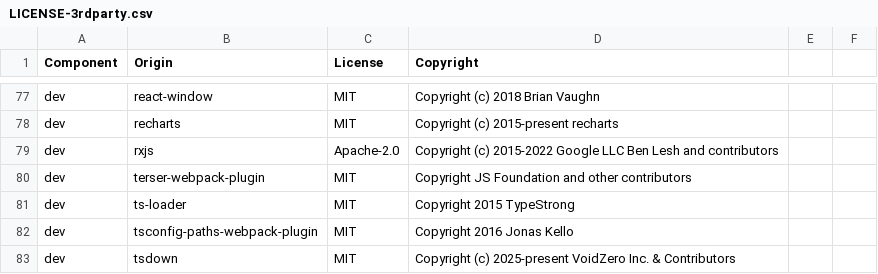
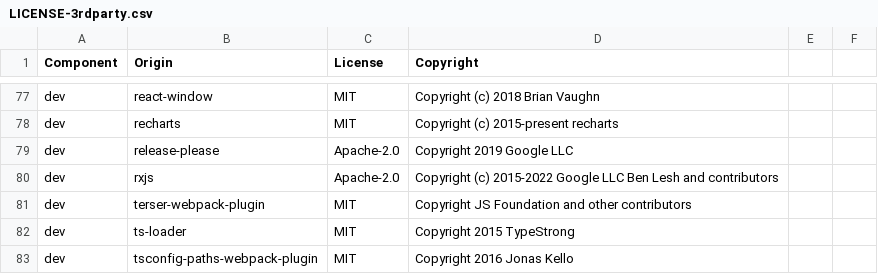
Before and after one commit to DataDog/browser-sdk, a CSV file: LICENSE-3rdparty.csv, drawn as a sheet; only a part is shown, gaps mark what is left out; the shorter side is filled out with more unchanged rows; the diff names each change by its address in the sheet, - before the commit and + after, or states it on an @@ line.

```diff
--- a/LICENSE-3rdparty.csv
+++ b/LICENSE-3rdparty.csv
+row 79: dev | release-please | Apache-2.0 | Copyright 2019 Google LLC
```
Also changed, not shown: 12 other files.
